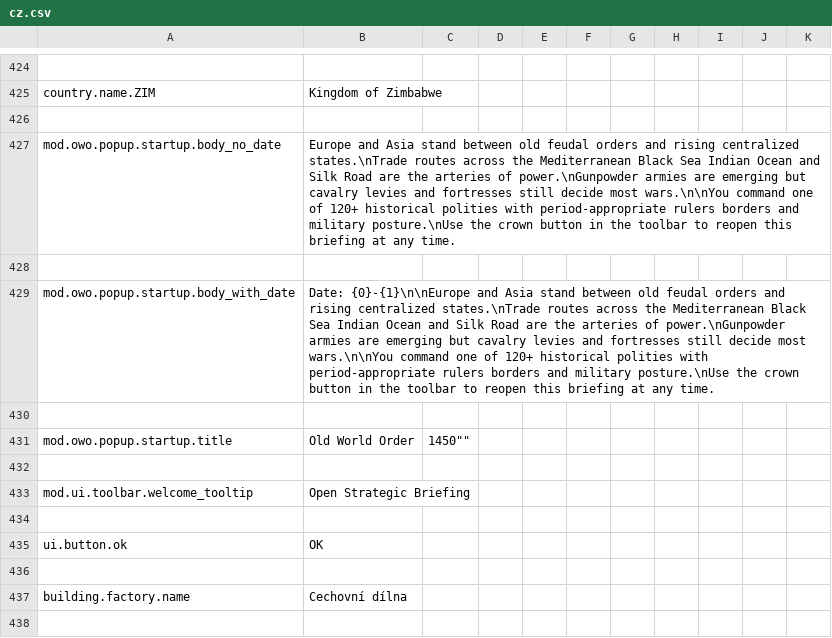
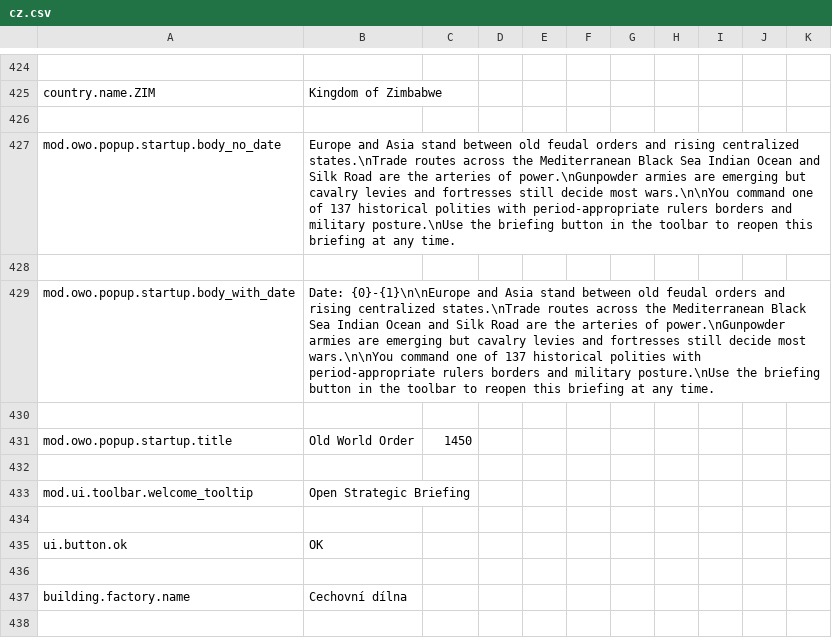
Before and after one commit to Dorlion-Interactive/Global-Protocol-Old-World-Order-Mod, a CSV file: Content/localization/cz.csv, drawn as a sheet; only a part is shown, gaps mark what is left out.

```diff
--- a/Content/localization/cz.csv
+++ b/Content/localization/cz.csv
@@ -426,7 +426,7 @@ country.name.ZIM,Kingdom of Zimbabwe
 
-mod.owo.popup.startup.body_no_date,Europe and Asia stand between old feudal orders and rising centralized states.\nTrade routes across the Mediterranean Black Sea Indian Ocean and Silk Road are the arteries of power.\nGunpowder armies are emerging but cavalry levies and fortresses still decide most wars.\n\nYou command one of 120+ historical polities with period-appropriate rulers borders and military posture.\nUse the crown button in the toolbar to reopen this briefing at any time.
+mod.owo.popup.startup.body_no_date,Europe and Asia stand between old feudal orders and rising centralized states.\nTrade routes across the Mediterranean Black Sea Indian Ocean and Silk Road are the arteries of power.\nGunpowder armies are emerging but cavalry levies and fortresses still decide most wars.\n\nYou command one of 137 historical polities with period-appropriate rulers borders and military posture.\nUse the briefing button in the toolbar to reopen this briefing at any time.
 
-mod.owo.popup.startup.body_with_date,Date: {0}-{1}\n\nEurope and Asia stand between old feudal orders and rising centralized states.\nTrade routes across the Mediterranean Black Sea Indian Ocean and Silk Road are the arteries of power.\nGunpowder armies are emerging but cavalry levies and fortresses still decide most wars.\n\nYou command one of 120+ historical polities with period-appropriate rulers borders and military posture.\nUse the crown button in the toolbar to reopen this briefing at any time.
+mod.owo.popup.startup.body_with_date,Date: {0}-{1}\n\nEurope and Asia stand between old feudal orders and rising centralized states.\nTrade routes across the Mediterranean Black Sea Indian Ocean and Silk Road are the arteries of power.\nGunpowder armies are emerging but cavalry levies and fortresses still decide most wars.\n\nYou command one of 137 historical polities with period-appropriate rulers borders and military posture.\nUse the briefing button in the toolbar to reopen this briefing at any time.
 
-mod.owo.popup.startup.title,""Old World Order, 1450""
+mod.owo.popup.startup.title,Old World Order, 1450
 
```
Also changed, not shown: Content/localization/de.csv, Content/localization/en.csv, 10 other files.
